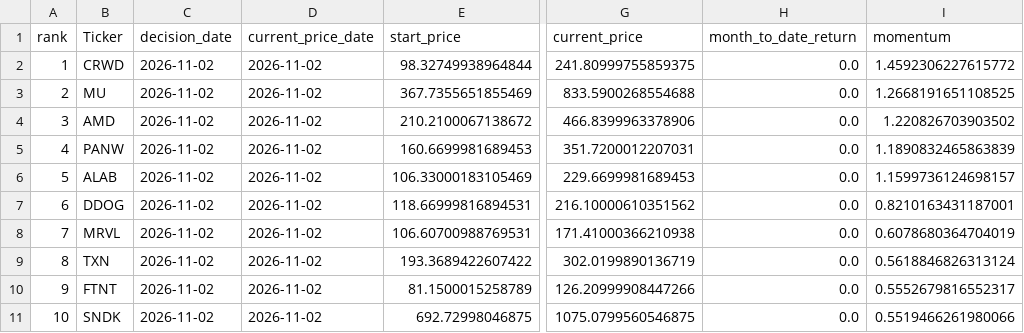
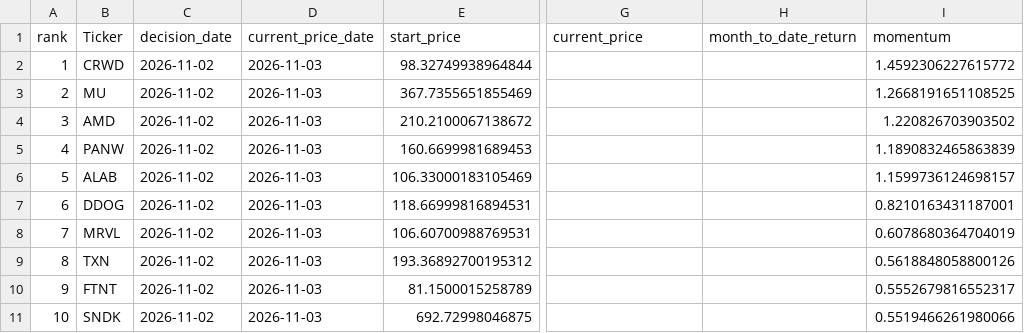
Before and after one commit to James1424/nasdaq100-momentum-ranking, a CSV file: output/latest_nasdaq100_7m_momentum_top10.csv, drawn as a sheet; only a part is shown, gaps mark what is left out; the diff names each change by its address in the sheet, - before the commit and + after, or states it on an @@ line.

```diff
--- a/output/latest_nasdaq100_7m_momentum_top10.csv
+++ b/output/latest_nasdaq100_7m_momentum_top10.csv
-D2:D11 (current_price_date): 2026-11-02
+D2:D11 (current_price_date): 2026-11-03
-G2 (current_price): 241.80999755859375
+G2 (current_price): (empty)
-H2:H11 (month_to_date_return): 0.0
+H2:H11 (month_to_date_return): (empty)
-G3 (current_price): 833.5900268554688
+G3 (current_price): (empty)
-G4 (current_price): 466.8399963378906
+G4 (current_price): (empty)
-G5 (current_price): 351.7200012207031
+G5 (current_price): (empty)
-G6 (current_price): 229.6699981689453
+G6 (current_price): (empty)
-G7 (current_price): 216.10000610351562
+G7 (current_price): (empty)
-G8 (current_price): 171.41000366210938
+G8 (current_price): (empty)
-E9 (start_price): 193.3689422607422
+E9 (start_price): 193.36892700195312
-G9 (current_price): 302.0199890136719
+G9 (current_price): (empty)
-I9 (momentum): 0.5618846826313124
+I9 (momentum): 0.5618848058800126
-G10 (current_price): 126.20999908447266
+G10 (current_price): (empty)
-G11 (current_price): 1075.0799560546875
+G11 (current_price): (empty)
```
Also changed, not shown: output/latest_nasdaq100_3m_momentum_top10.csv, output/latest_nasdaq100_4m_momentum_top10.csv, 5 other files.
